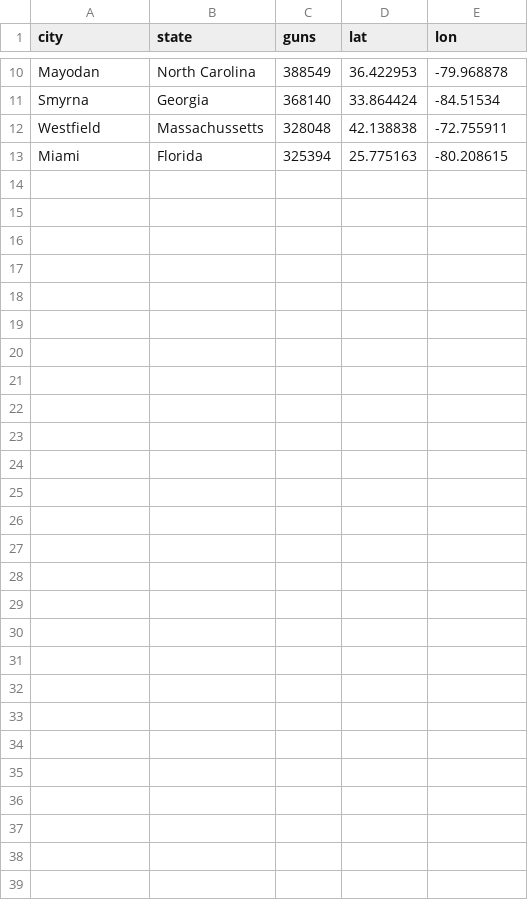
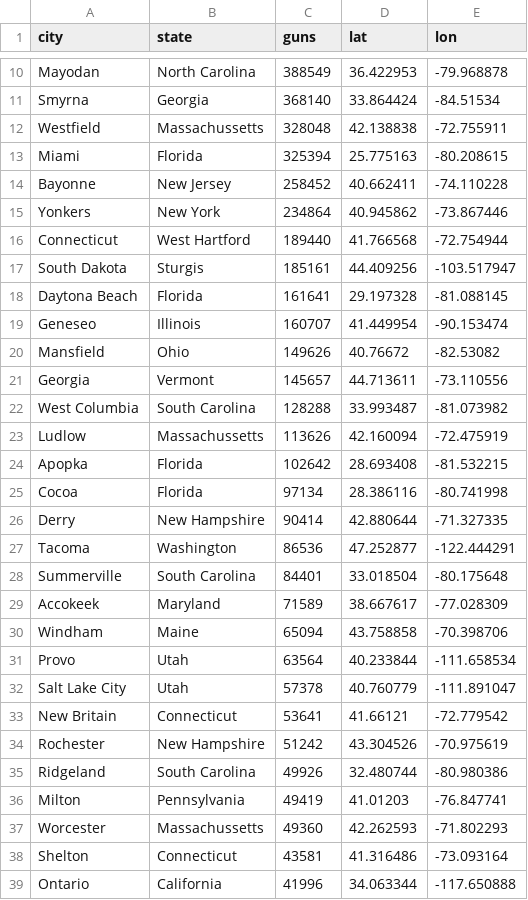
Before and after one commit to dieterholger/US-Gun-Manufacturing-Interactive, a CSV file: top100cities.csv, drawn as a sheet; only a part is shown, gaps mark what is left out.

Commit message:
csv update

```diff
--- a/top100cities.csv
+++ b/top100cities.csv
@@ -13 +13,27 @@ Westfield,Massachussetts,328048,42.138838,-72.755911
 Miami,Florida,325394,25.775163,-80.208615
+Bayonne,New Jersey,258452,40.662411,-74.110228
+Yonkers,New York,234864,40.945862,-73.867446
+Connecticut,West Hartford,189440,41.766568,-72.754944
+South Dakota,Sturgis,185161,44.409256,-103.517947
+Daytona Beach,Florida,161641,29.197328,-81.088145
+Geneseo,Illinois,160707,41.449954,-90.153474
+Mansfield,Ohio,149626,40.76672,-82.53082
+Georgia,Vermont,145657,44.713611,-73.110556
+West Columbia,South Carolina,128288,33.993487,-81.073982
+Ludlow,Massachussetts,113626,42.160094,-72.475919
+Apopka,Florida,102642,28.693408,-81.532215
+Cocoa,Florida,97134,28.386116,-80.741998
+Derry,New Hampshire,90414,42.880644,-71.327335
+Tacoma,Washington,86536,47.252877,-122.444291
+Summerville,South Carolina,84401,33.018504,-80.175648
+Accokeek,Maryland,71589,38.667617,-77.028309
+Windham,Maine,65094,43.758858,-70.398706
+Provo,Utah,63564,40.233844,-111.658534
+Salt Lake City,Utah,57378,40.760779,-111.891047
+New Britain,Connecticut,53641,41.66121,-72.779542
+Rochester,New Hampshire,51242,43.304526,-70.975619
+Ridgeland,South Carolina,49926,32.480744,-80.980386
+Milton,Pennsylvania,49419,41.01203,-76.847741
+Worcester,Massachussetts,49360,42.262593,-71.802293
+Shelton,Connecticut,43581,41.316486,-73.093164
+Ontario,California,41996,34.063344,-117.650888
```
